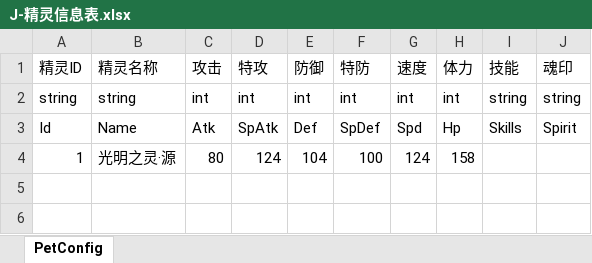
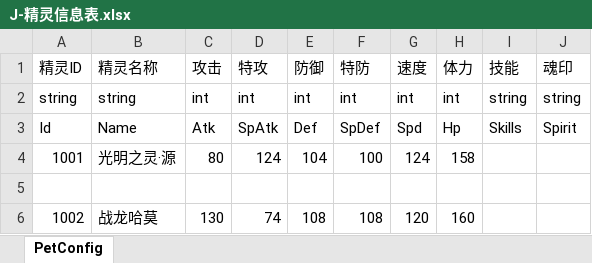
Before and after one commit to Imnothing/MY_GAME_001, an Excel workbook: 数据表/J-精灵信息表.xlsx, sheet PetConfig, drawn as a sheet; values as stored, in another font and other column widths than the file's, no borders; the diff names each change by its address in the sheet, - before the commit and + after, or states it on an @@ line.

```diff
--- a/数据表/J-精灵信息表.xlsx (sheet PetConfig)
+++ b/数据表/J-精灵信息表.xlsx (sheet PetConfig)
-A4 (精灵ID): 1
+A4 (精灵ID): 1001
+row 5: (empty)
+row 6: 1002 | 战龙哈莫 | 130 | 74 | 108 | 108 | 120 | 160
```
Also changed, not shown: 数据表/H-回合制效果表.xlsx, 数据表/J-技能表.xlsx, 42 other files.
